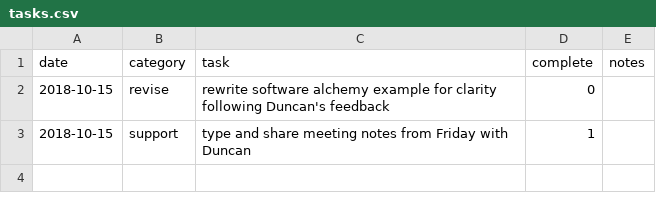
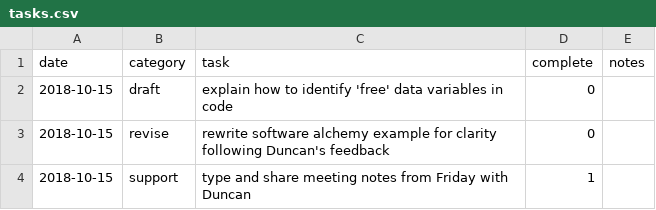
Before and after one commit to clarkfitzg/phd_research, a CSV file: admin/tasks.csv, drawn as a sheet; the diff names each change by its address in the sheet, - before the commit and + after, or states it on an @@ line.

Commit message:
another task

```diff
--- a/admin/tasks.csv
+++ b/admin/tasks.csv
+row 2: 2018-10-15 | draft | explain how to identify 'free' data variables in code | 0
```
Also changed, not shown: 2 other files.
